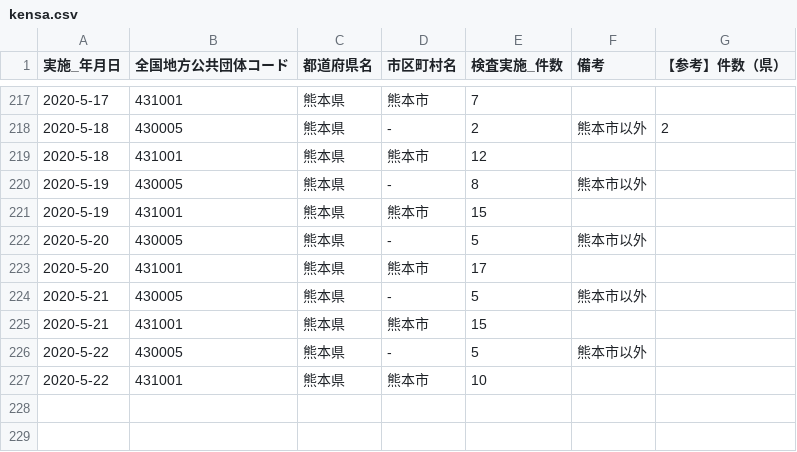
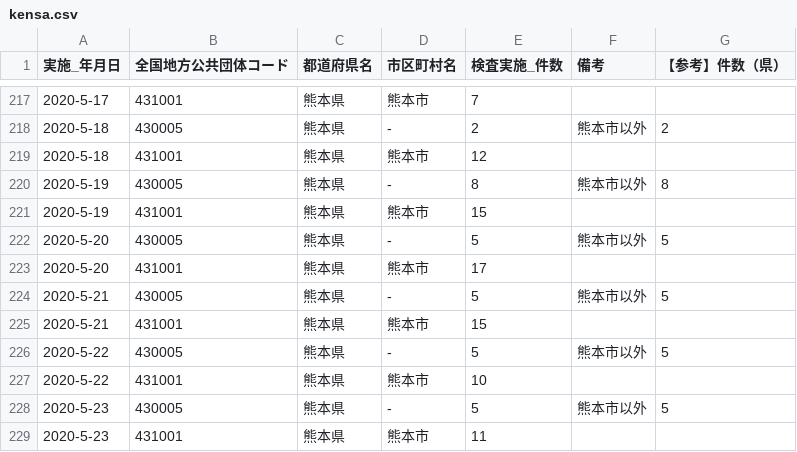
Before and after one commit to makoragi/kumamoto-covid19, a CSV file: kensa.csv, drawn as a sheet; only a part is shown, gaps mark what is left out.

```diff
--- a/kensa.csv
+++ b/kensa.csv
@@ -219,9 +219,11 @@
 2020-5-18,431001,熊本県,熊本市,12,,
-2020-5-19,430005,熊本県,-,8,熊本市以外,
+2020-5-19,430005,熊本県,-,8,熊本市以外,8
 2020-5-19,431001,熊本県,熊本市,15,,
-2020-5-20,430005,熊本県,-,5,熊本市以外,
+2020-5-20,430005,熊本県,-,5,熊本市以外,5
 2020-5-20,431001,熊本県,熊本市,17,,
-2020-5-21,430005,熊本県,-,5,熊本市以外,
+2020-5-21,430005,熊本県,-,5,熊本市以外,5
 2020-5-21,431001,熊本県,熊本市,15,,
-2020-5-22,430005,熊本県,-,5,熊本市以外,
+2020-5-22,430005,熊本県,-,5,熊本市以外,5
 2020-5-22,431001,熊本県,熊本市,10,,
+2020-5-23,430005,熊本県,-,5,熊本市以外,5
+2020-5-23,431001,熊本県,熊本市,11,,
```
Also changed, not shown: kanja.csv, soudan.csv, 1 other file.
